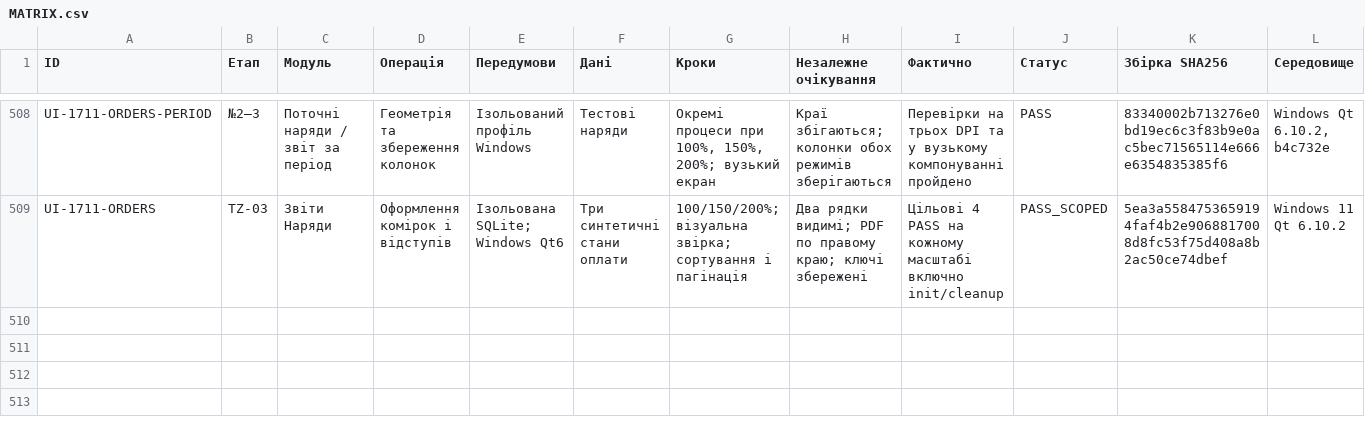
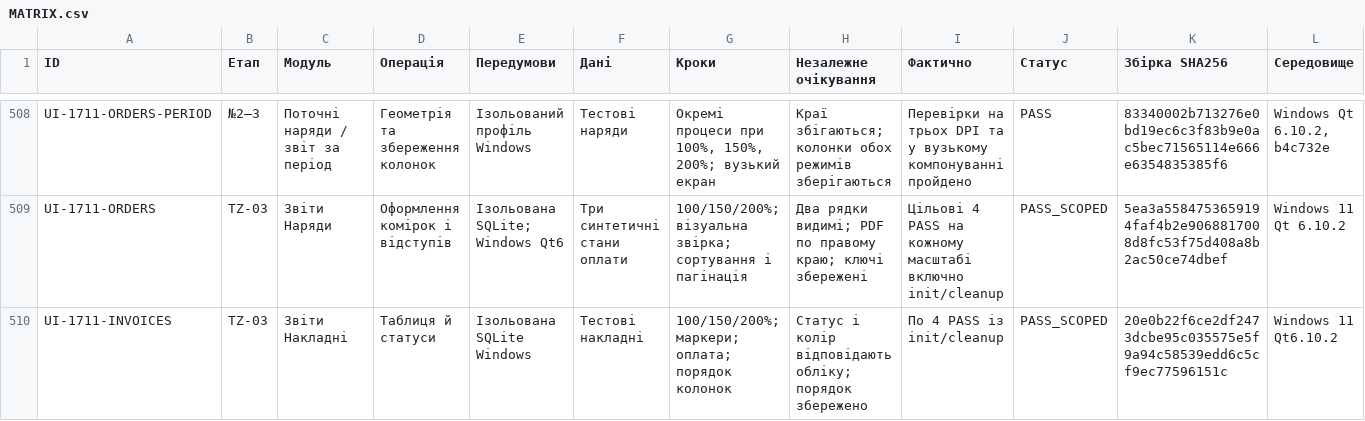
Before and after one commit to nikolaypishchik-cloud/CarServicePointG, a CSV file: docs/reliability/MATRIX.csv, drawn as a sheet; only a part is shown, gaps mark what is left out; rows hold the shown columns only; the diff names each change by its address in the sheet, - before the commit and + after, or states it on an @@ line.

Commit message:
Record scoped invoice table verification and dist update

```diff
--- a/docs/reliability/MATRIX.csv
+++ b/docs/reliability/MATRIX.csv
+row 510: UI-1711-INVOICES | TZ-03 | Звіти Накладні | Таблиця й статуси | Ізольована SQLite Windows | Тестові накладні | 100/150/200%; маркери; оплата; порядок колонок | Статус і колір відповідають обліку; порядок збережено | По 4 PASS із init/cleanup | PASS_SCOPED | 20e0b22f6ce2df2473dcbe95c035575e5f9a94c58539edd6c5cf9ec77596151c | Windows 11 Qt6.10.2
```
Also changed, not shown: 2 other files.
